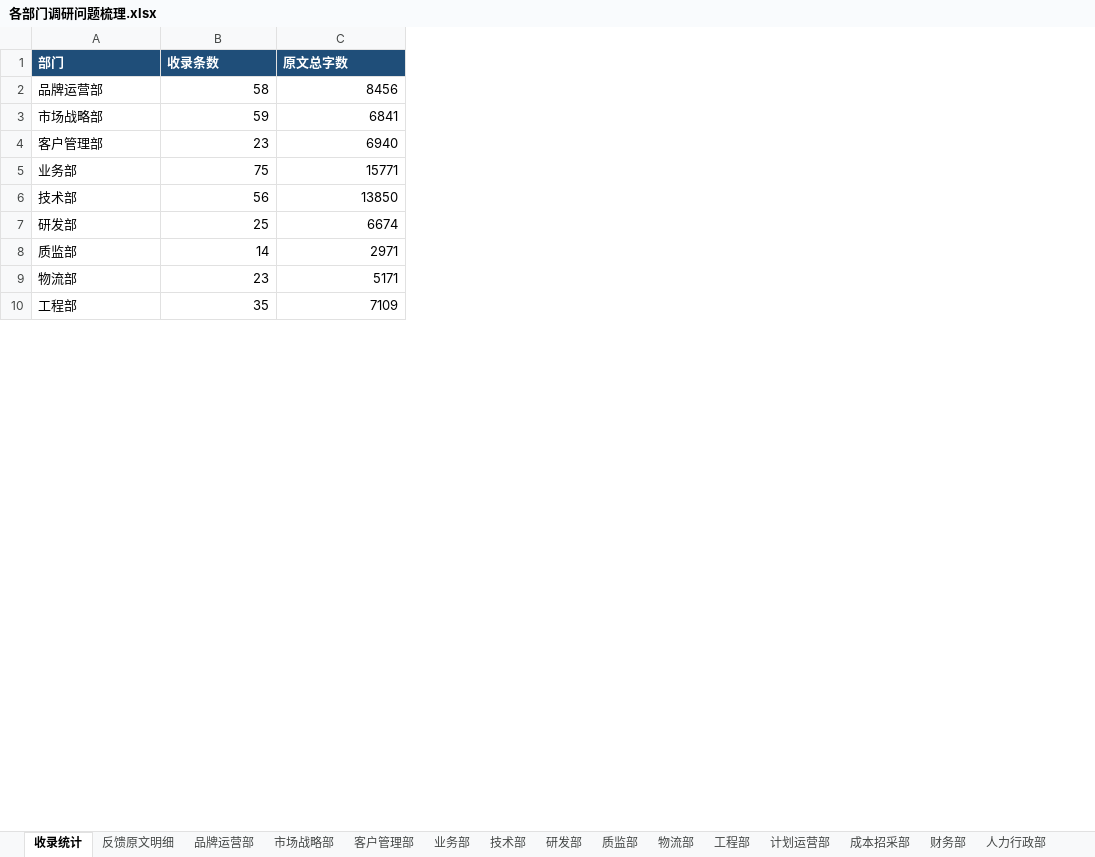
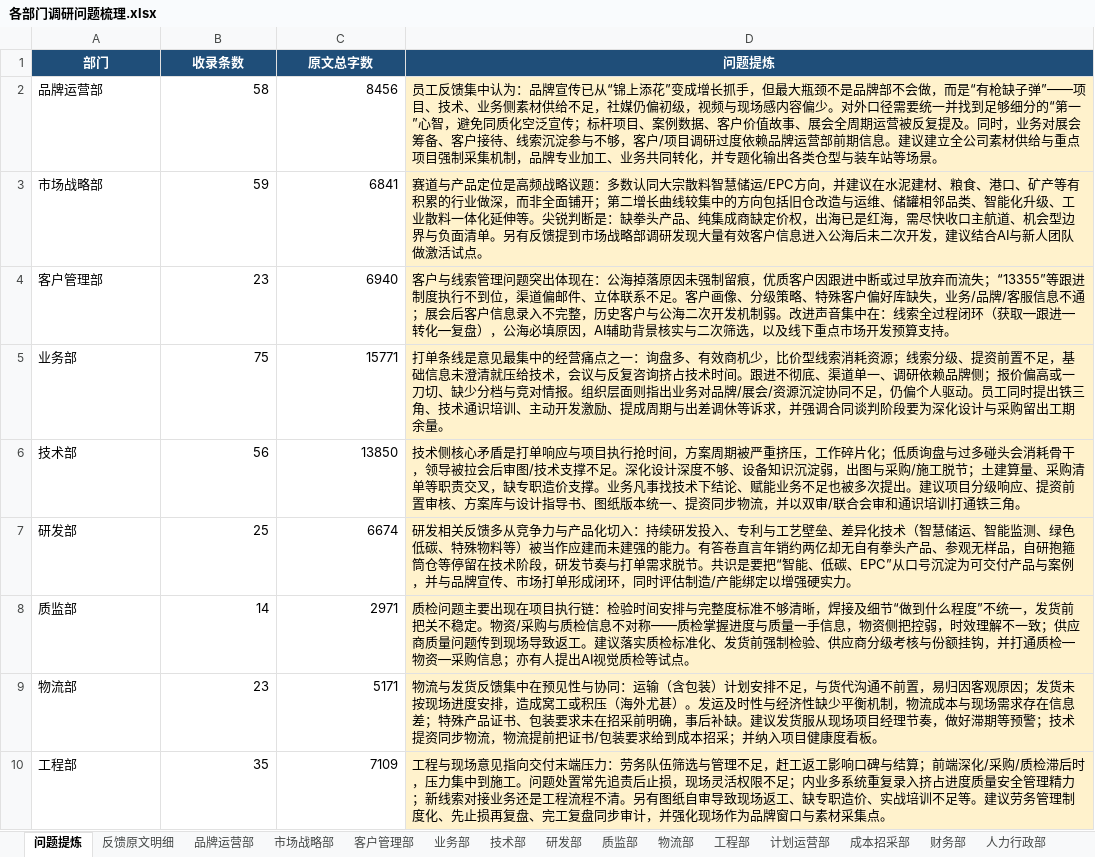
Before and after one commit to liborvybral-collab/sron, an Excel workbook: docs/reports/surveys/2026-fy-internal-management/各部门调研问题梳理.xlsx, sheet 问题提炼, drawn as a sheet; only a part is shown; values as stored, in another font and other column widths than the file's, no borders; the diff names each change by its address in the sheet, - before the commit and + after, or states it on an @@ line.

```diff
--- a/docs/reports/surveys/2026-fy-internal-management/各部门调研问题梳理.xlsx (sheet 问题提炼)
+++ b/docs/reports/surveys/2026-fy-internal-management/各部门调研问题梳理.xlsx (sheet 问题提炼)
-sheet tab: 收录统计
+sheet tab: 问题提炼
+column D (问题提炼), rows 2-10: 员工反馈集中认为：品牌宣传已从“锦上添花”变成增长抓手，但最大瓶颈不是品牌部不会做，而是“有枪缺子弹”——项目、技术、业务侧素材供给不足，社媒仍偏初级，视频与现场感内容偏少。对外口径需要统一并找到足够细分的“第一”心智，避免同质化空泛宣传；标杆项目、案例数据、客户价值故事、展会全周期运营被反复提及。同时，业务对展会筹备、客户接待、线索沉淀参与不够，客户/项目调研过度依赖品牌运营部前期信息。建议建立全公司素材供给与重点项目强制采集机制，品牌专业加工、业务共同转化，并专题化输出各类仓型与装车站等场景。 | 赛道与产品定位是高频战略议题：多数认同大宗散料智慧储运/EPC方向，并建议在水泥建材、粮食、港口、矿产等有积累的行业做深，而非全面铺开；第二增长曲线较集中的方向包括旧仓改造与运维、储罐相邻品类、智能化升级、工业散料一体化延伸等。尖锐判断是：缺拳头产品、纯集成商缺定价权，出海已是红海，需尽快收口主航道、机会型边界与负面清单。另有反馈提到市场战略部调研发现大量有效客户信息进入公海后未二次开发，建议结合AI与新人团队做激活试点。 | 客户与线索管理问题突出体现在：公海掉落原因未强制留痕，优质客户因跟进中断或过早放弃而流失；“13355”等跟进制度执行不到位，渠道偏邮件、立体联系不足。客户画像、分级策略、特殊客户偏好库缺失，业务/品牌/客服信息不通；展会后客户信息录入不完整，历史客户与公海二次开发机制弱。改进声音集中在：线索全过程闭环（获取—跟进—转化—复盘），公海必填原因，AI辅助背景核实与二次筛选，以及线下重点市场开发预算支持。 | 打单条线是意见最集中的经营痛点之一：询盘多、有效商机少，比价型线索消耗资源；线索分级、提资前置不足，基础信息未澄清就压给技术，会议与反复咨询挤占技术时间。跟进不彻底、渠道单一、调研依赖品牌侧；报价偏高或一刀切、缺少分档与竞对情报。组织层面则指出业务对品牌/展会/资源沉淀协同不足，仍偏个人驱动。员工同时提出铁三角、技术通识培训、主动开发激励、提成周期与出差调休等诉求，并强调合同谈判阶段要为深化设计与采购留出工期余量。 | 技术侧核心矛盾是打单响应与项目执行抢时间，方案周期被严重挤压，工作碎片化；低质询盘与过多碰头会消耗骨干，领导被拉会后审图/技术支撑不足。深化设计深度不够、设备知识沉淀弱，出图与采购/施工脱节；土建算量、采购清单等职责交叉，缺专职造价支撑。业务凡事找技术下结论、赋能业务不足也被多次提出。建议项目分级响应、提资前置审核、方案库与设计指导书、图纸版本统一、提资同步物流，并以双审/联合会审和通识培训打通铁三角。 | 研发相关反馈多从竞争力与产品化切入：持续研发投入、专利与工艺壁垒、差异化技术（智慧储运、智能监测、绿色低碳、特殊物料等）被当作应建而未建强的能力。有答卷直言年销约两亿却无自有拳头产品、参观无样品，自研抱箍筒仓等停留在技术阶段，研发节奏与打单需求脱节。共识是要把“智能、低碳、EPC”从口号沉淀为可交付产品与案例，并与品牌宣传、市场打单形成闭环，同时评估制造/产能绑定以增强硬实力。 | 质检问题主要出现在项目执行链：检验时间安排与完整度标准不够清晰，焊接及细节“做到什么程度”不统一，发货前把关不稳定。物资/采购与质检信息不对称——质检掌握进度与质量一手信息，物资侧把控弱，时效理解不一致；供应商质量问题传到现场导致返工。建议落实质检标准化、发货前强制检验、供应商分级考核与份额挂钩，并打通质检—物资—采购信息；亦有人提出AI视觉质检等试点。 | 物流与发货反馈集中在预见性与协同：运输（含包装）计划安排不足，与货代沟通不前置，易归因客观原因；发货未按现场进度安排，造成窝工或积压（海外尤甚）。发运及时性与经济性缺少平衡机制，物流成本与现场需求存在信息差；特殊产品证书、包装要求未在招采前明确，事后补缺。建议发货服从现场项目经理节奏，做好滞期等预警；技术提资同步物流，物流提前把证书/包装要求给到成本招采；并纳入项目健康度看板。 | 工程与现场意见指向交付末端压力：劳务队伍筛选与管理不足，赶工返工影响口碑与结算；前端深化/采购/质检滞后时，压力集中到施工。问题处置常先追责后止损，现场灵活权限不足；内业多系统重复录入挤占进度质量安全管理精力；新线索对接业务还是工程流程不清。另有图纸自审导致现场返工、缺专职造价、实战培训不足等。建议劳务管理制度化、先止损再复盘、完工复盘同步审计，并强化现场作为品牌窗口与素材采集点。
-A1:C1 alignment: left
+A1:C1 alignment: center
```
Also changed, not shown: sheet 反馈原文明细, sheet 审计部, sheet 法务部, sheet 质监部, sheet 总经办, sheet 物流部, 11 more sheets, 2 other files.
